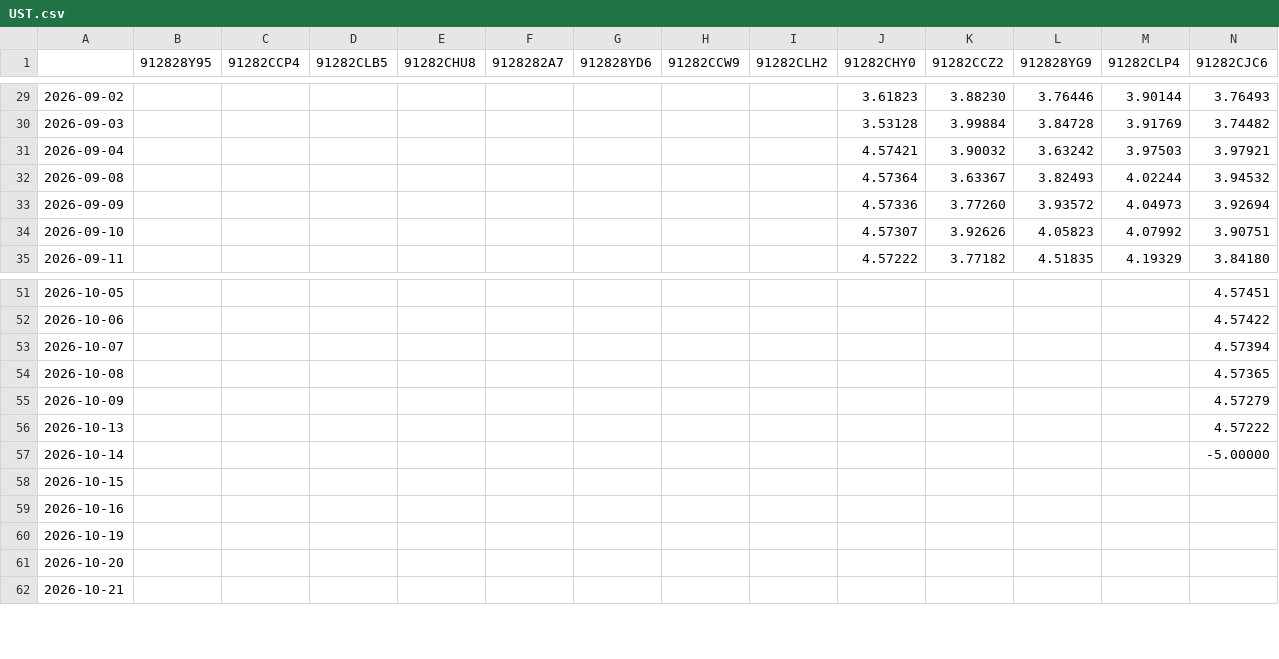
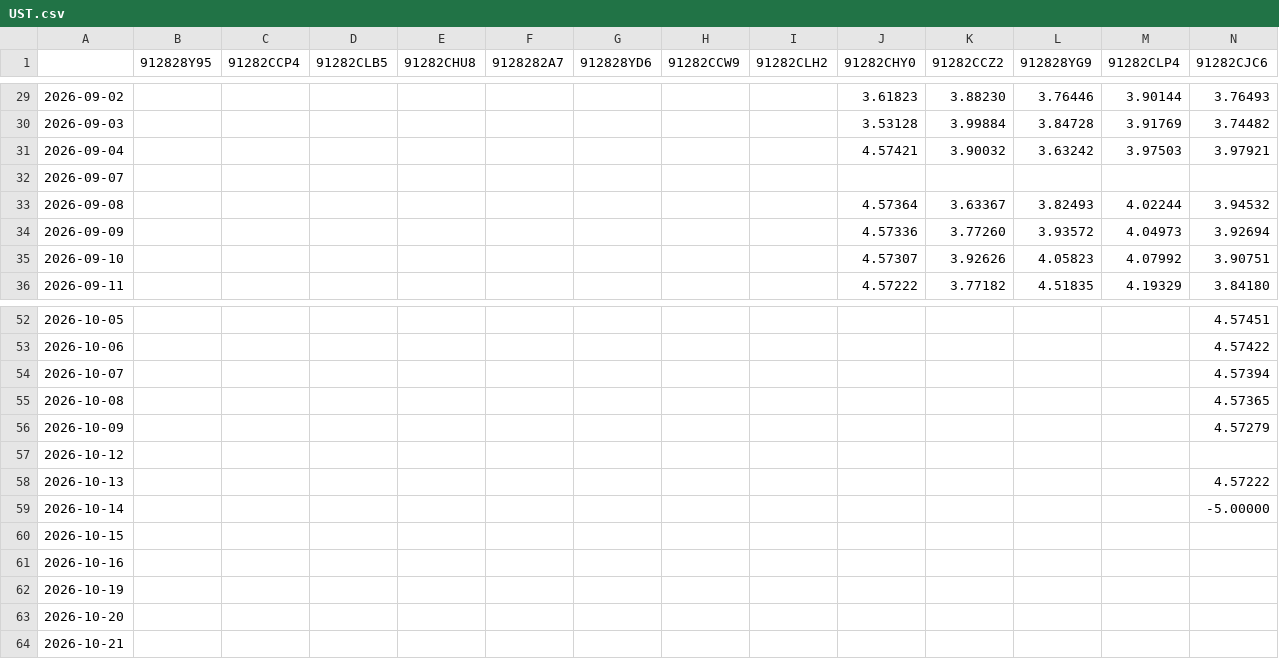
Before and after one commit to kouandco/kouandco.github.io, a CSV file: data/history/UST.csv, drawn as a sheet; only a part is shown, gaps mark what is left out; rows hold the shown columns only; the diff names each change by its address in the sheet, - before the commit and + after, or states it on an @@ line.

```diff
--- a/data/history/UST.csv
+++ b/data/history/UST.csv
+row 32: 2026-09-07
+row 57: 2026-10-12
```
Also changed, not shown: data/eurex/efpf/efpf20261102.csv, data/eurex/efs/efs20261102.csv, 10 other files.
